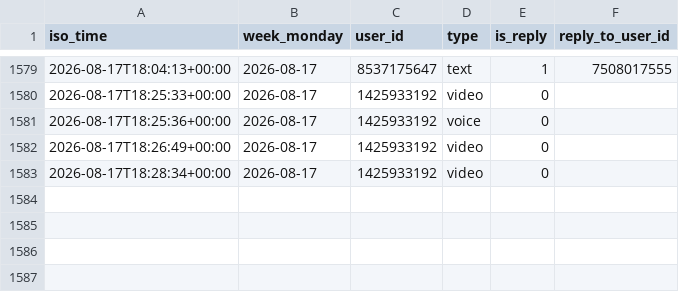
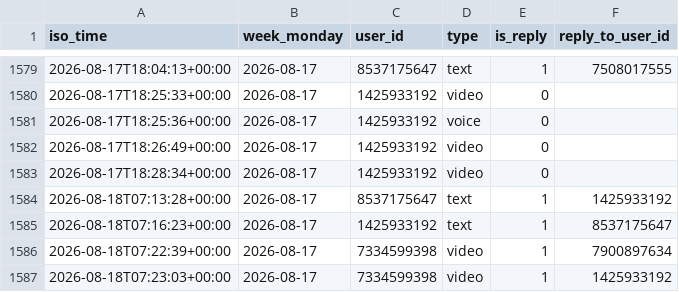
Before and after one commit to Mehinewe/weekly-topic-telegram, a CSV file: activity_log.csv, drawn as a sheet; only a part is shown, gaps mark what is left out.

```diff
--- a/activity_log.csv
+++ b/activity_log.csv
@@ -1583 +1583,5 @@ iso_time,week_monday,user_id,type,is_reply,reply_to_user_id
 2026-08-17T18:28:34+00:00,2026-08-17,1425933192,video,0,
+2026-08-18T07:13:28+00:00,2026-08-17,8537175647,text,1,1425933192
+2026-08-18T07:16:23+00:00,2026-08-17,1425933192,text,1,8537175647
+2026-08-18T07:22:39+00:00,2026-08-17,7334599398,video,1,7900897634
+2026-08-18T07:23:03+00:00,2026-08-17,7334599398,video,1,1425933192
```
Also changed, not shown: 1 other file.
